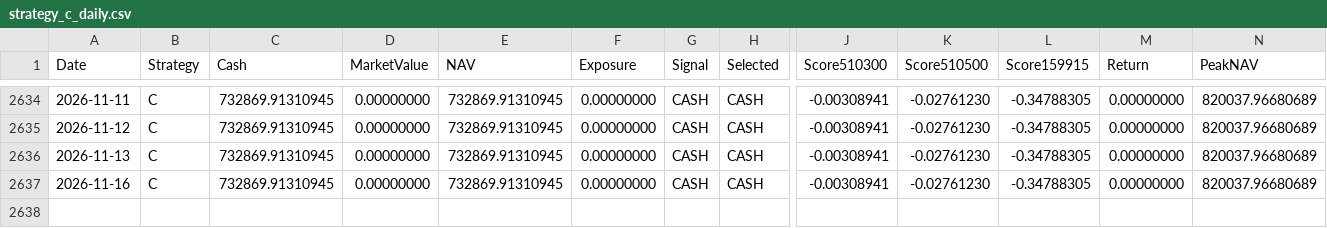
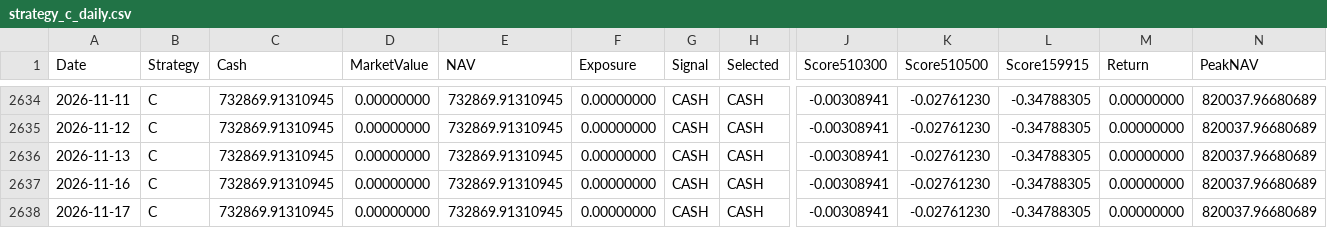
Before and after one commit to RebekahLllimx/quant-trading-ai, a CSV file: data/task7/processed/strategy_c_daily.csv, drawn as a sheet; only a part is shown, gaps mark what is left out; rows hold the shown columns only; the diff names each change by its address in the sheet, - before the commit and + after, or states it on an @@ line.

```diff
--- a/data/task7/processed/strategy_c_daily.csv
+++ b/data/task7/processed/strategy_c_daily.csv
+row 2638: 2026-11-17 | C | 732869.91310945 | 0.00000000 | 732869.91310945 | 0.00000000 | CASH | CASH | -0.00308941 | -0.02761230 | -0.34788305 | 0.00000000 | 820037.96680689
```
Also changed, not shown: data/task7/processed/strategy_a_daily.csv, data/task7/processed/strategy_b_daily.csv, 21 other files.
